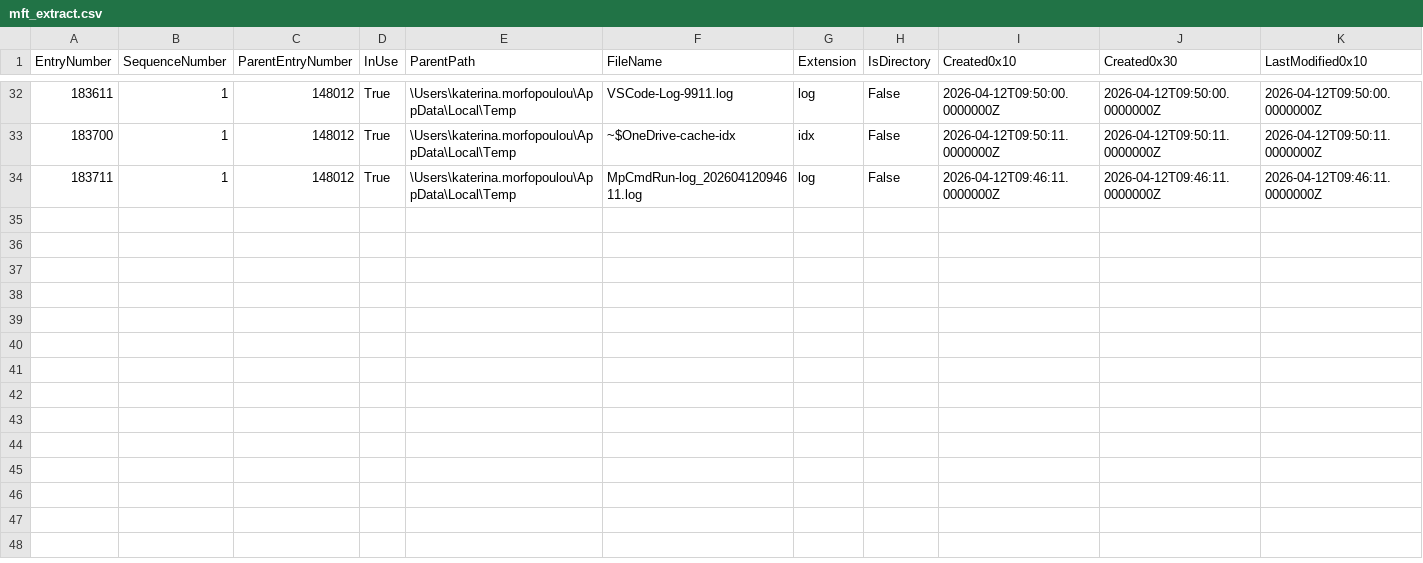
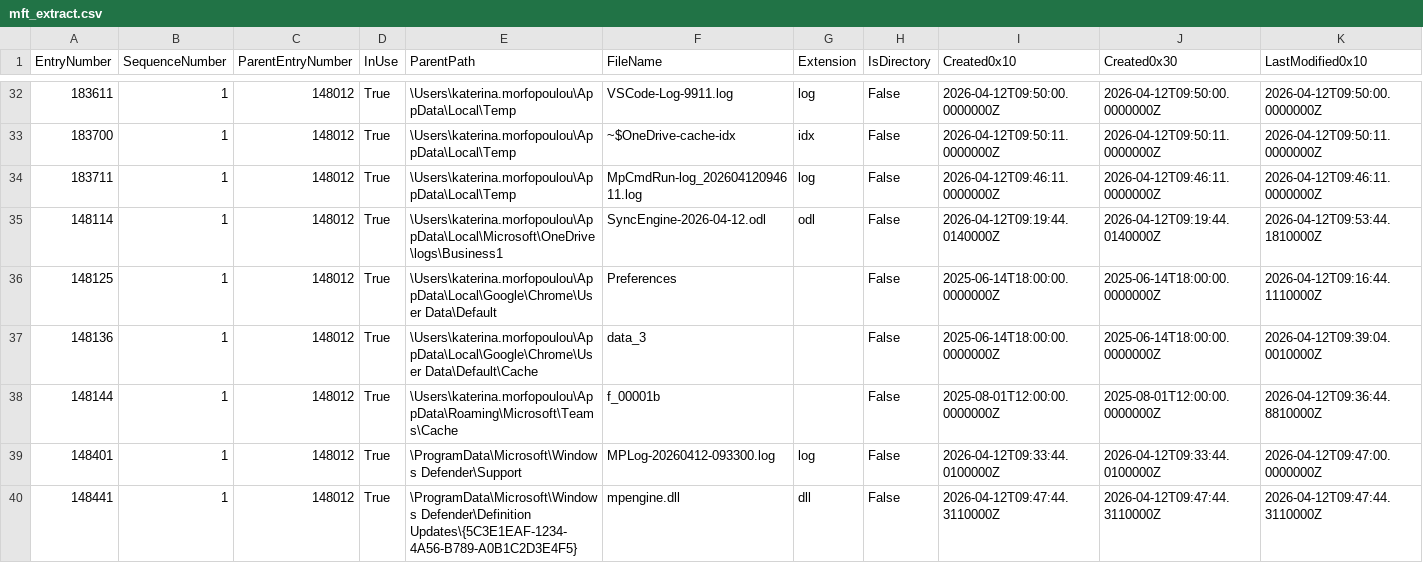
Before and after one commit to Panagiotis-INS/BTCM-16-Lumma, a CSV file: evidence/mft_extract.csv, drawn as a sheet; only a part is shown, gaps mark what is left out; rows hold the shown columns only; the diff covers the shown part only; the diff names each change by its address in the sheet, - before the commit and + after, or states it on an @@ line.

```diff
--- a/evidence/mft_extract.csv
+++ b/evidence/mft_extract.csv
+row 35: 148114 | 1 | 148012 | True | \Users\katerina.morfopoulou\AppData\Local\Microsoft\OneDrive\logs\Business1 | SyncEngine-2026-04-12.odl | odl | False | 2026-04-12T09:19:44.0140000Z | 2026-04-12T09:19:44.0140000Z | 2026-04-12T09:53:44.1810000Z
+row 36: 148125 | 1 | 148012 | True | \Users\katerina.morfopoulou\AppData\Local\Google\Chrome\User Data\Default | Preferences |  | False | 2025-06-14T18:00:00.0000000Z | 2025-06-14T18:00:00.0000000Z | 2026-04-12T09:16:44.1110000Z
+row 37: 148136 | 1 | 148012 | True | \Users\katerina.morfopoulou\AppData\Local\Google\Chrome\User Data\Default\Cache | data_3 |  | False | 2025-06-14T18:00:00.0000000Z | 2025-06-14T18:00:00.0000000Z | 2026-04-12T09:39:04.0010000Z
+row 38: 148144 | 1 | 148012 | True | \Users\katerina.morfopoulou\AppData\Roaming\Microsoft\Teams\Cache | f_00001b |  | False | 2025-08-01T12:00:00.0000000Z | 2025-08-01T12:00:00.0000000Z | 2026-04-12T09:36:44.8810000Z
+row 39: 148401 | 1 | 148012 | True | \ProgramData\Microsoft\Windows Defender\Support | MPLog-20260412-093300.log | log | False | 2026-04-12T09:33:44.0100000Z | 2026-04-12T09:33:44.0100000Z | 2026-04-12T09:47:00.0000000Z
+row 40: 148441 | 1 | 148012 | True | \ProgramData\Microsoft\Windows Defender\Definition Updates\{5C3E1EAF-1234-4A56-B789-A0B1C2D3E4F5} | mpengine.dll | dll | False | 2026-04-12T09:47:44.3110000Z | 2026-04-12T09:47:44.3110000Z | 2026-04-12T09:47:44.3110000Z
```
Also changed, not shown: 6 added rows elsewhere in this file, evidence/powershell_evtx.csv, evidence/security_evtx.csv, 15 other files.
